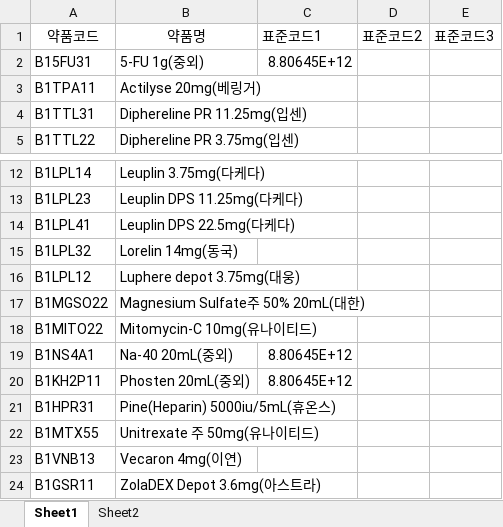
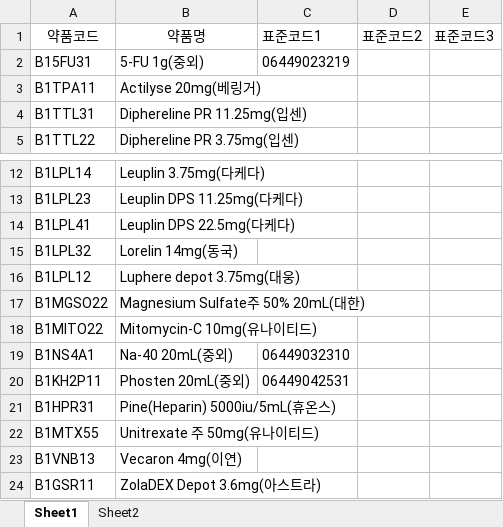
Before and after one commit to jinwoolim0630-ux/barcode-test, an Excel workbook: Master.xlsx, sheet Sheet1, drawn as a sheet; only a part is shown, gaps mark what is left out; values as stored, in another font and other column widths than the file's, no borders; the diff names each change by its address in the sheet, - before the commit and + after, or states it on an @@ line.

Commit message:
Add files via upload

```diff
--- a/Master.xlsx (sheet Sheet1)
+++ b/Master.xlsx (sheet Sheet1)
-C2 (표준코드1): 8.80645E+12
+C2 (표준코드1): 06449023219
-C19 (표준코드1): 8.80645E+12
+C19 (표준코드1): 06449032310
-C20 (표준코드1): 8.80645E+12
+C20 (표준코드1): 06449042531
```
